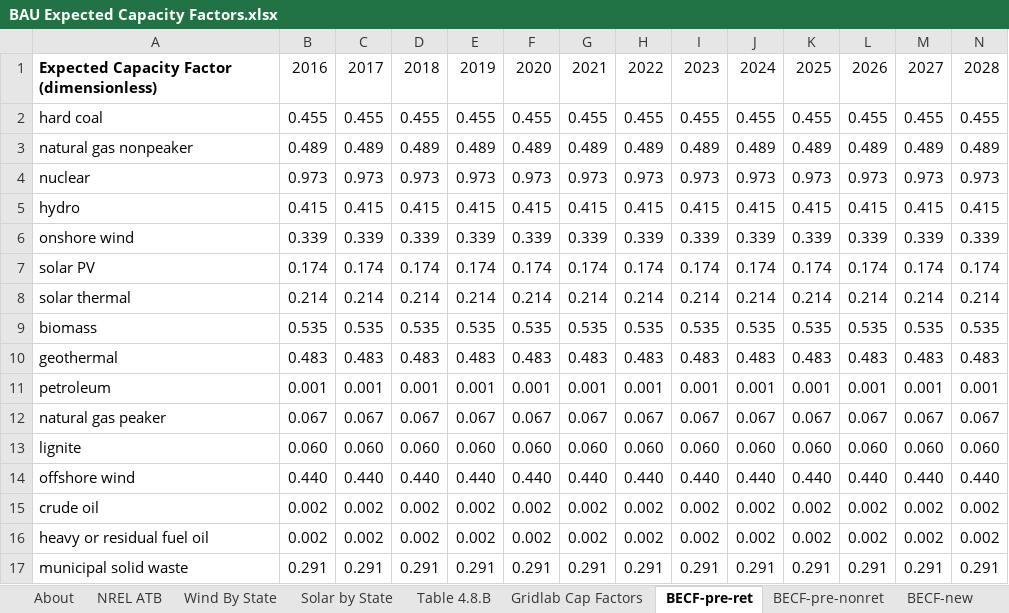
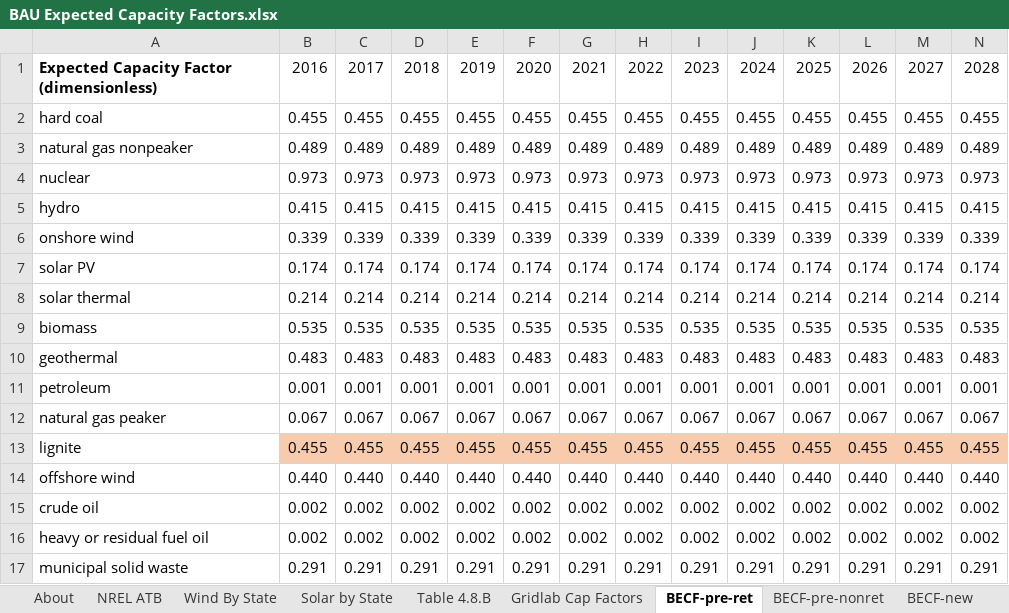
Before and after one commit to EnergyInnovation/eps-illinois, an Excel workbook: InputData/elec/BECF/BAU Expected Capacity Factors.xlsx, sheet BECF-pre-ret, drawn as a sheet; only a part is shown; values as stored, in another font and other column widths than the file's, no borders; removed rows and columns are numbered as before the commit, all else as after; rows hold the shown columns only; the diff names each change by its address in the sheet, - before the commit and + after, or states it on an @@ line.

```diff
--- a/InputData/elec/BECF/BAU Expected Capacity Factors.xlsx (sheet BECF-pre-ret)
+++ b/InputData/elec/BECF/BAU Expected Capacity Factors.xlsx (sheet BECF-pre-ret)
-row 13: lignite | 0.060 | 0.060 | 0.060 | 0.060 | 0.060 | 0.060 | 0.060 | 0.060 | 0.060 | 0.060 | 0.060 | 0.060 | 0.060
+row 13: lignite | 0.455 | 0.455 | 0.455 | 0.455 | 0.455 | 0.455 | 0.455 | 0.455 | 0.455 | 0.455 | 0.455 | 0.455 | 0.455
```
Also changed, not shown: sheet BECF-new, sheet NREL ATB, sheet BECF-pre-nonret, sheet Wind By State, sheet Gridlab Cap Factors, sheet Solar by State, 1 more sheet, 4 other files.
